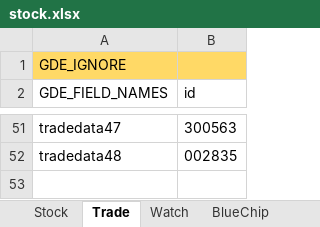
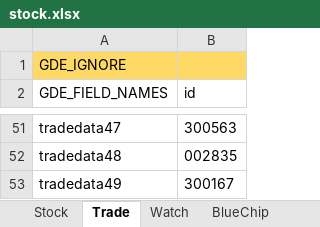
Before and after one commit to zsdarkblue/TradeStation_ContinuousTrade, an Excel workbook: stock.xlsx, sheet Trade, drawn as a sheet; only a part is shown, gaps mark what is left out; values as stored, in another font and other column widths than the file's, no borders; the diff names each change by its address in the sheet, - before the commit and + after, or states it on an @@ line.

```diff
--- a/stock.xlsx (sheet Trade)
+++ b/stock.xlsx (sheet Trade)
+row 53: tradedata49 | 300167
```
Also changed, not shown: sheet Stock, 7 other files.
